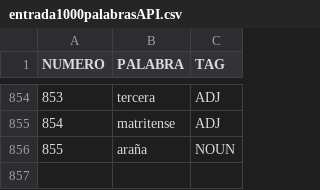
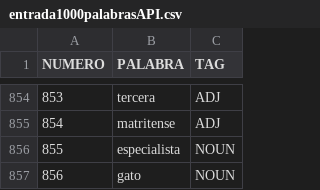
Before and after one commit to NILGroup/TFG-1819-Analogias, a CSV file: PruebaPrototipo/prototipo/entrada1000palabrasAPI.csv, drawn as a sheet; only a part is shown, gaps mark what is left out.

```diff
--- a/PruebaPrototipo/prototipo/entrada1000palabrasAPI.csv
+++ b/PruebaPrototipo/prototipo/entrada1000palabrasAPI.csv
@@ -855,2 +855,3 @@ NUMERO;PALABRA;TAG
 854;matritense;ADJ
-855;araña;NOUN
+855;especialista;NOUN
+856;gato;NOUN
```
Also changed, not shown: 2 other files.
